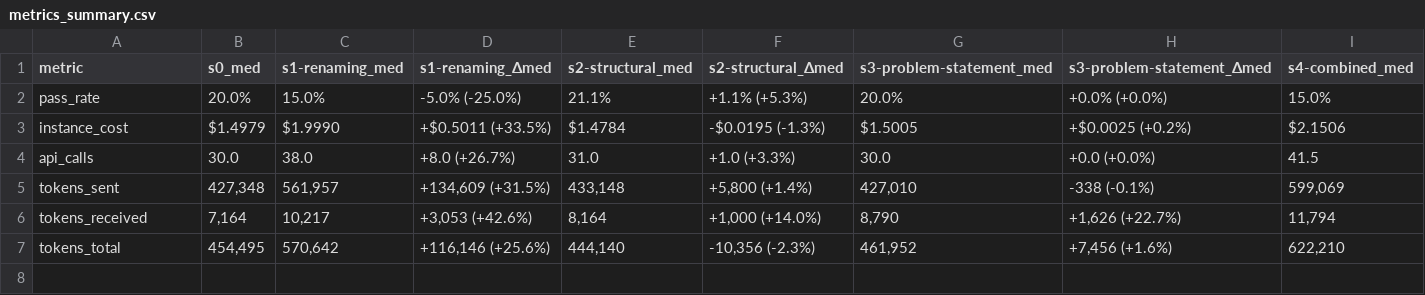
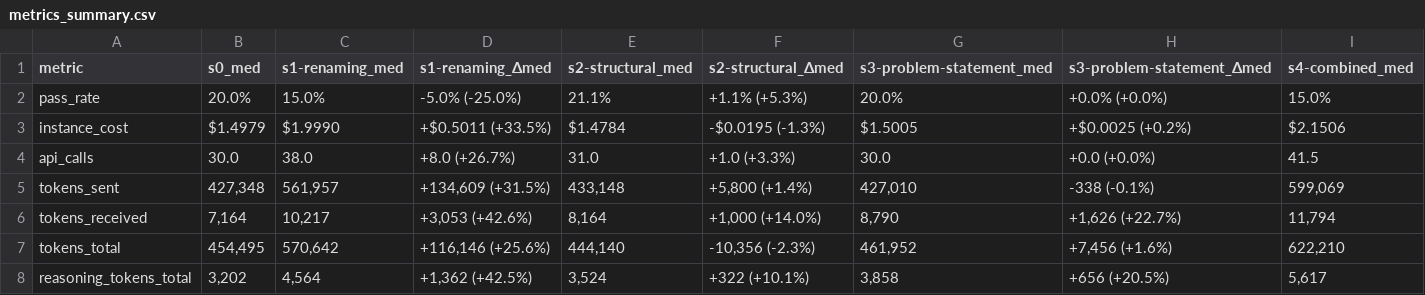
Before and after one commit to Vladislav0Art/thesis-metamorphic-eval, a CSV file: artifacts/reports/csv/claude-sonnet-4.6/metrics_summary.csv, drawn as a sheet; only a part is shown; rows hold the shown columns only; the diff names each change by its address in the sheet, - before the commit and + after, or states it on an @@ line.

Commit message:
feat: save reasoning tokens in metrics summary csv

```diff
--- a/artifacts/reports/csv/claude-sonnet-4.6/metrics_summary.csv
+++ b/artifacts/reports/csv/claude-sonnet-4.6/metrics_summary.csv
+row 8: reasoning_tokens_total | 3,202 | 4,564 | +1,362 (+42.5%) | 3,524 | +322 (+10.1%) | 3,858 | +656 (+20.5%) | 5,617
```
Also changed, not shown: artifacts/reports/csv/claude-sonnet-4.6/per_instance_sig/per_instance_reasoning_tokens_total.csv, artifacts/reports/csv/gpt-5.4/metrics_summary.csv, 1 other file.
